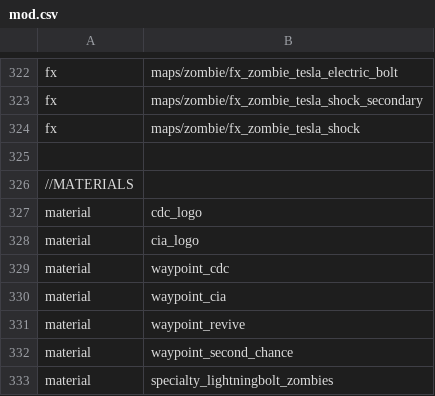
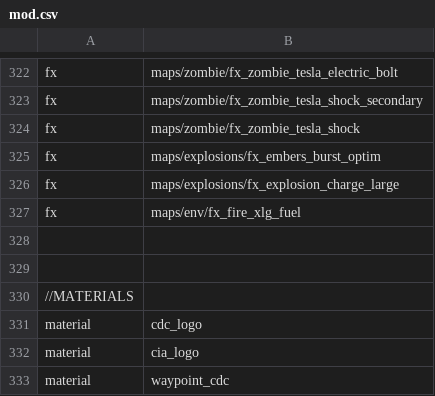
Before and after one commit to jhw2167/BO1-Reimagined-hotfitx, a CSV file: mod.csv, drawn as a sheet; only a part is shown, gaps mark what is left out; the shorter side is filled out with more unchanged rows; the diff names each change by its address in the sheet, - before the commit and + after, or states it on an @@ line.

Commit message:
reorganized fx files, pulled some fx from the raw folder where there are a lot, working with threading on special weapon effects and removing bugs in triggerDamage function for post explosion fire (_zombiemode_weapon_effects.gsc)

```diff
--- a/mod.csv
+++ b/mod.csv
+row 325: fx | maps/explosions/fx_embers_burst_optim
+row 326: fx | maps/explosions/fx_explosion_charge_large
+row 327: fx | maps/env/fx_fire_xlg_fuel
+row 328: (empty)
```
Also changed, not shown: 7 other files.
